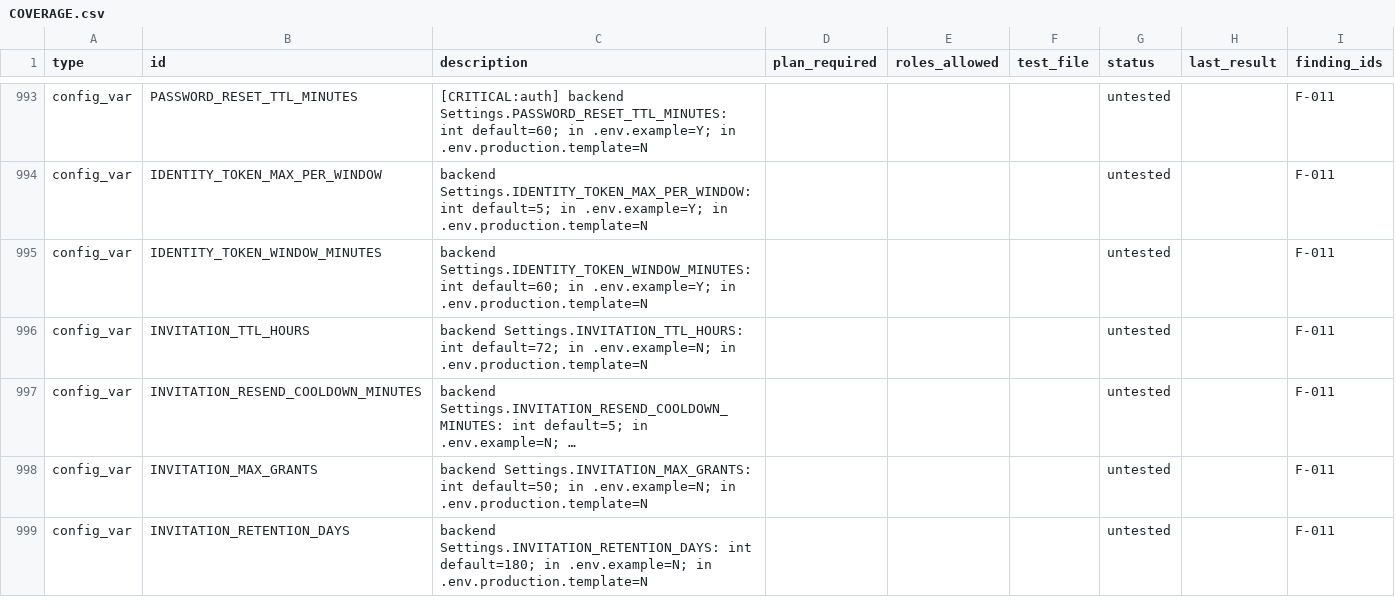
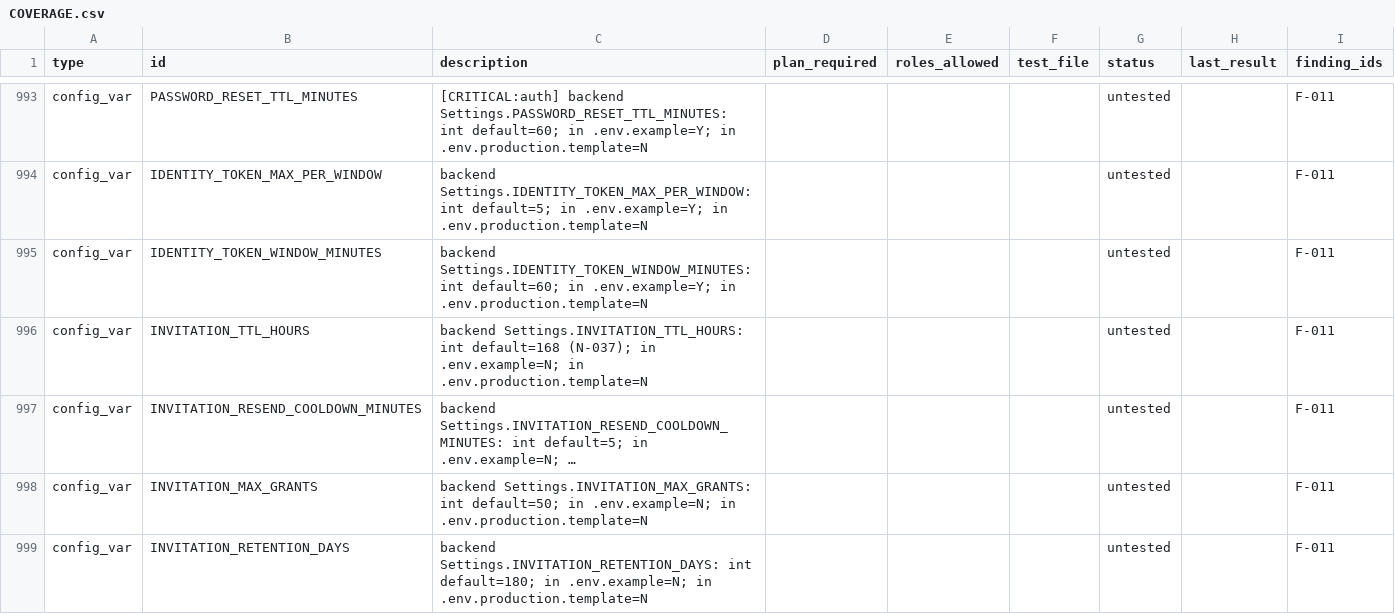
Before and after one commit to sabarishwarne2001/flowpilot-ai, a CSV file: docs/hardening/COVERAGE.csv, drawn as a sheet; only a part is shown, gaps mark what is left out; long unchanged cells end in …; the diff names each change by its address in the sheet, - before the commit and + after, or states it on an @@ line.

```diff
--- a/docs/hardening/COVERAGE.csv
+++ b/docs/hardening/COVERAGE.csv
-C996 (description): …Settings.INVITATION_TTL_HOURS: int default=72; in .env.example=N;…
+C996 (description): …Settings.INVITATION_TTL_HOURS: int default=168 (N-037); in .env.example=N;…
```
Also changed, not shown: 3 other files.
